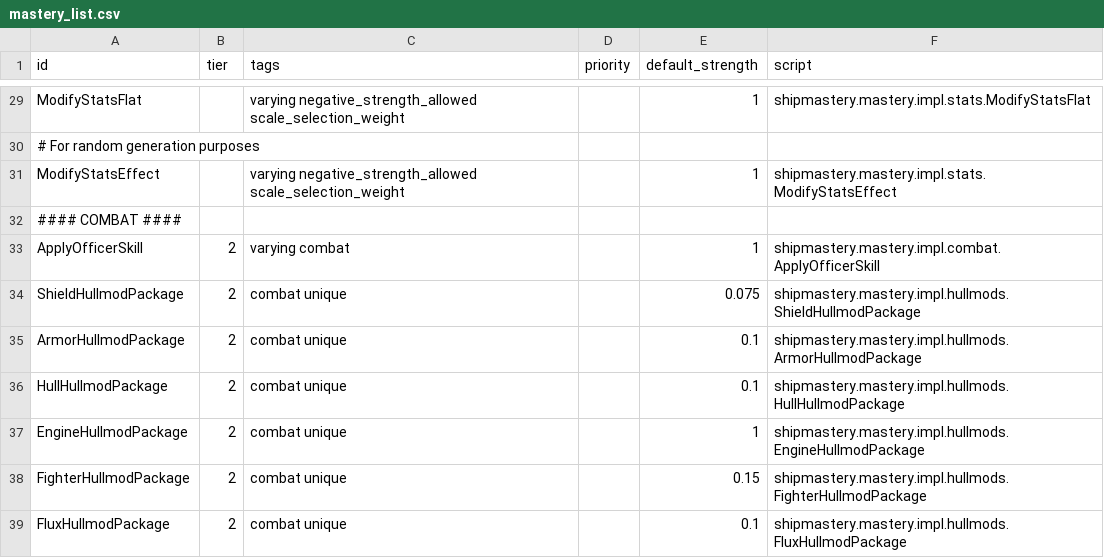
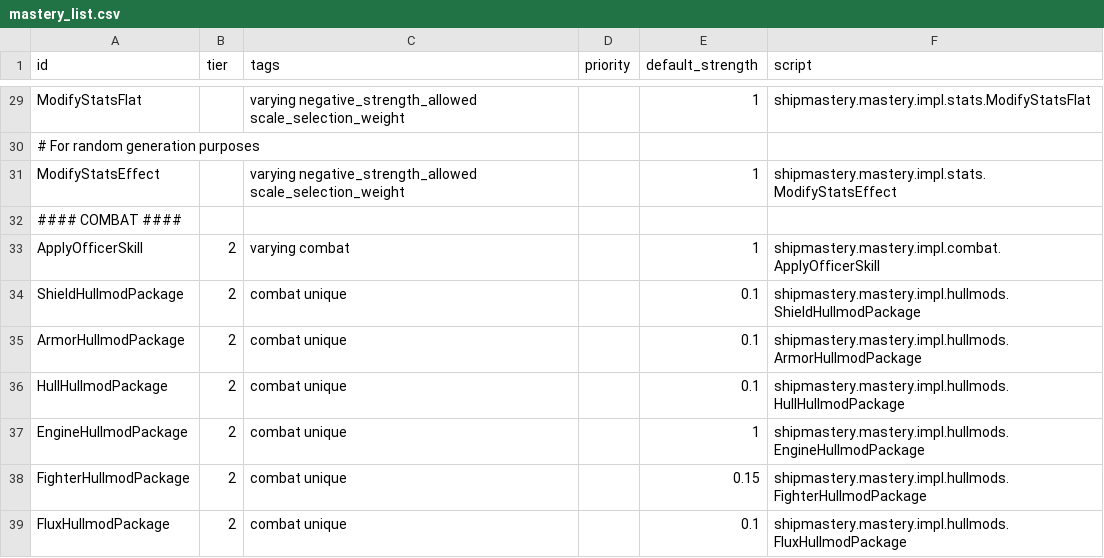
Before and after one commit to qcwxezda/Starsector-Ship-Mastery-System, a CSV file: data/shipmastery/mastery_list.csv, drawn as a sheet; only a part is shown, gaps mark what is left out.

```diff
--- a/data/shipmastery/mastery_list.csv
+++ b/data/shipmastery/mastery_list.csv
@@ -33,3 +33,3 @@ ModifyStatsEffect,,varying negative_strength_allowed scale_selection_weight,,1,s
 ApplyOfficerSkill,2,varying combat,,1,shipmastery.mastery.impl.combat.ApplyOfficerSkill
-ShieldHullmodPackage,2,combat unique,,0.075,shipmastery.mastery.impl.hullmods.ShieldHullmodPackage
+ShieldHullmodPackage,2,combat unique,,0.1,shipmastery.mastery.impl.hullmods.ShieldHullmodPackage
 ArmorHullmodPackage,2,combat unique,,0.1,shipmastery.mastery.impl.hullmods.ArmorHullmodPackage
```
Also changed, not shown: 26 other files.
